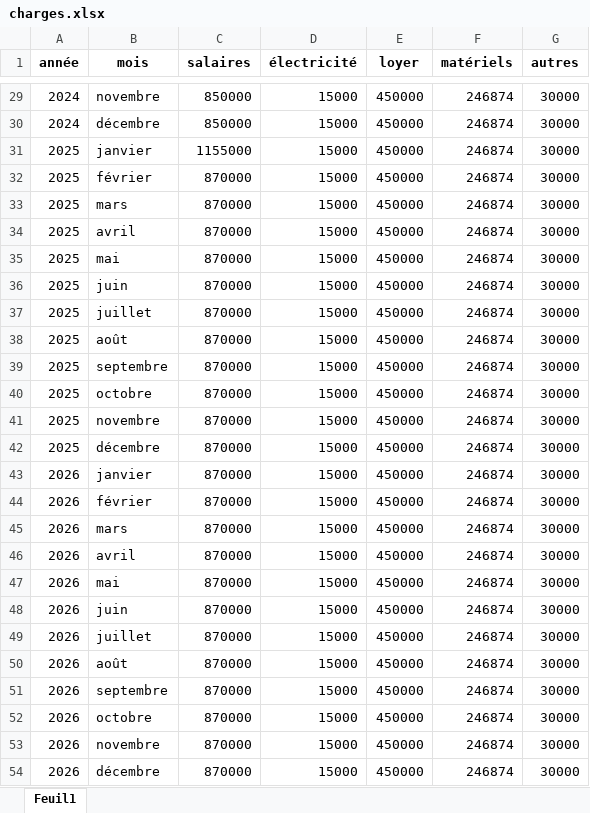
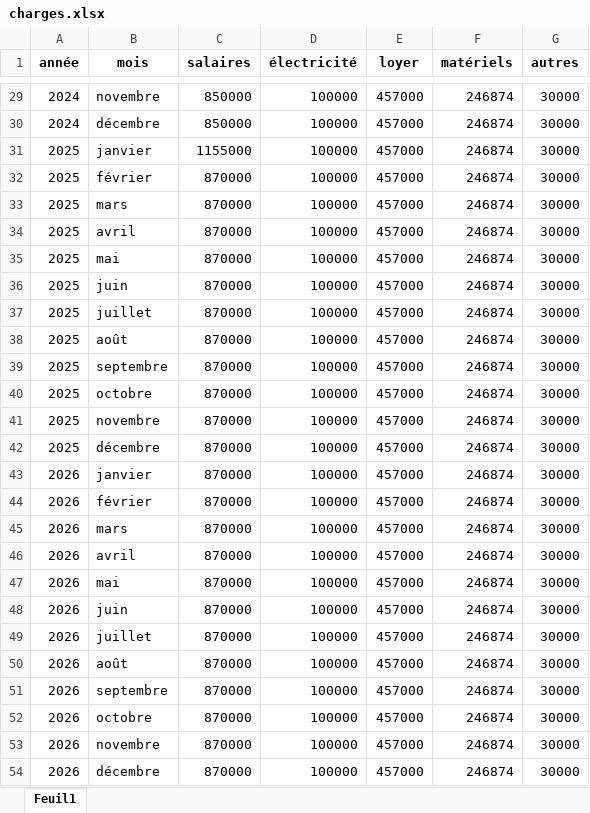
Before and after one commit to stoufa12/tableau_bord_Fidelor, an Excel workbook: charges.xlsx, sheet Feuil1, drawn as a sheet; only a part is shown, gaps mark what is left out; values as stored, in another font and other column widths than the file's, no borders; the diff covers the shown part only; the diff names each change by its address in the sheet, - before the commit and + after, or states it on an @@ line.

```diff
--- a/charges.xlsx (sheet Feuil1)
+++ b/charges.xlsx (sheet Feuil1)
-D29:D54 (électricité): 15000
+D29:D54 (électricité): 100000
-E29:E54 (loyer): 450000
+E29:E54 (loyer): 457000
```
Also changed, not shown: 35 edited cells elsewhere in this sheet.
